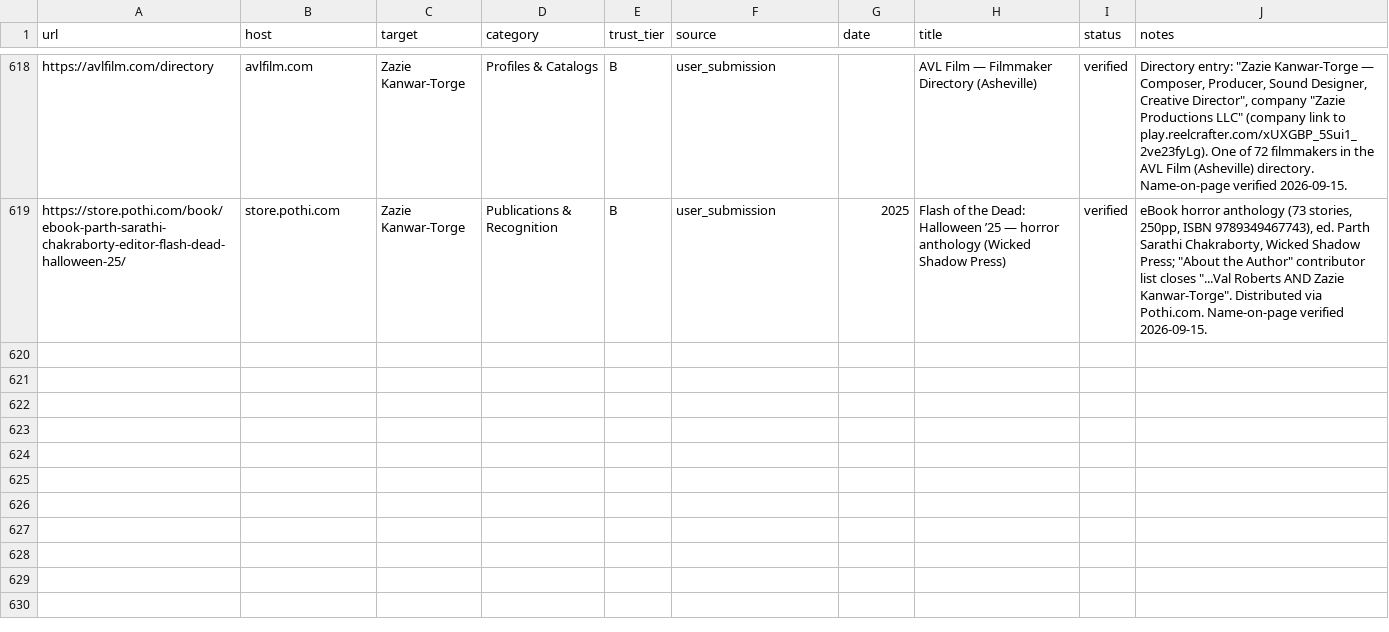
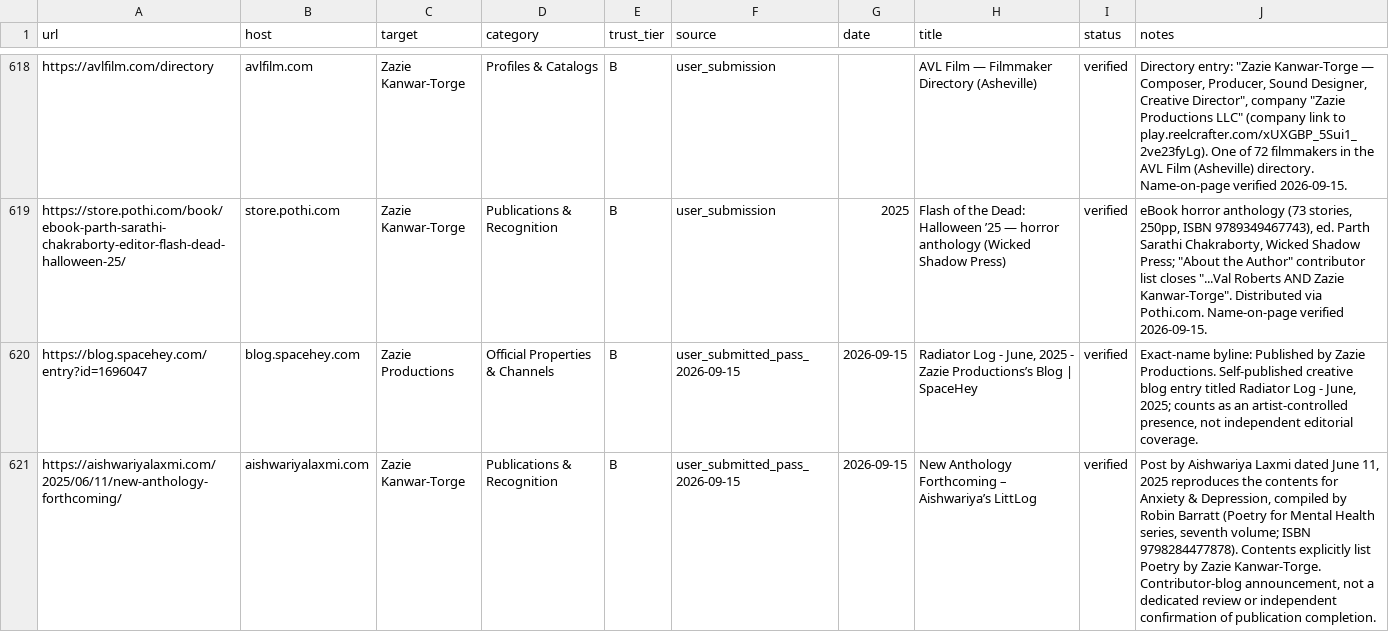
Before and after one commit to zazieproductions/Comprehensive-Backlink-Tracker---Zazie-Productions-, a CSV file: data/master/master_index.csv, drawn as a sheet; only a part is shown, gaps mark what is left out; the diff covers the shown part only.

```diff
--- a/data/master/master_index.csv
+++ b/data/master/master_index.csv
@@ -619 +619,3 @@ https://avlfilm.com/directory,avlfilm.com,Zazie Kanwar-Torge,Profiles & Catalogs
 https://store.pothi.com/book/ebook-parth-sarathi-chakraborty-editor-flash-dead-halloween-25/,store.pothi.com,Zazie Kanwar-Torge,Publications & Recognition,B,user_submission,2025,Flash of the Dead: Halloween ’25 — horror anthology (Wicked Shadow Press),verified,"eBook horror anthology (73 stories, 250pp, ISBN 9789349467743), ed. Parth Sarathi Chakraborty, Wicked Shadow Press; ""About the Author"" contributor list closes ""...Val Roberts AND Zazie Kanwar-Torge"". Distributed via Pothi.com. Name-on-page verified 2026-09-15."
+https://blog.spacehey.com/entry?id=1696047,blog.spacehey.com,Zazie Productions,Official Properties & Channels,B,user_submitted_pass_2026-09-15,2026-09-15,"Radiator Log - June, 2025 - Zazie Productions’s Blog | SpaceHey",verified,"Exact-name byline: Published by Zazie Productions. Self-published creative blog entry titled Radiator Log - June, 2025; counts as an artist-controlled presence, not independent editorial coverage."
+https://aishwariyalaxmi.com/2025/06/11/new-anthology-forthcoming/,aishwariyalaxmi.com,Zazie Kanwar-Torge,Publications & Recognition,B,user_submitted_pass_2026-09-15,2026-09-15,New Anthology Forthcoming – Aishwariya’s LittLog,verified,"Post by Aishwariya Laxmi dated June 11, 2025 reproduces the contents for Anxiety & Depression, compiled by Robin Barratt (Poetry for Mental Health series, seventh volume; ISBN 9798284477878). Contents explicitly list Poetry by Zazie Kanwar-Torge. Contributor-blog announcement, not a dedicated review or independent confirmation of publication completion."
```
Also changed, not shown: 1 added row and 3 edited cells elsewhere in this file, registry/user_submitted_pass_2026-09-15/duplicate_map.csv, registry/user_submitted_pass_2026-09-15/intake_ledger.csv, 6 other files.
